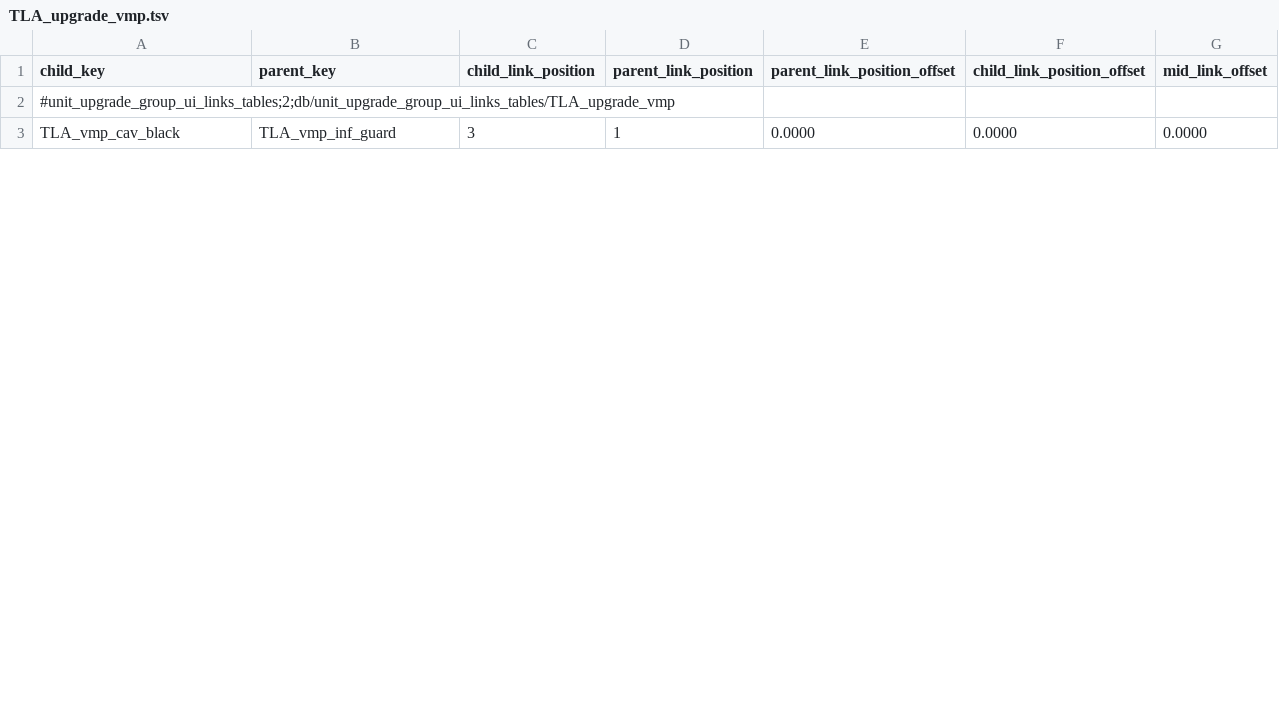
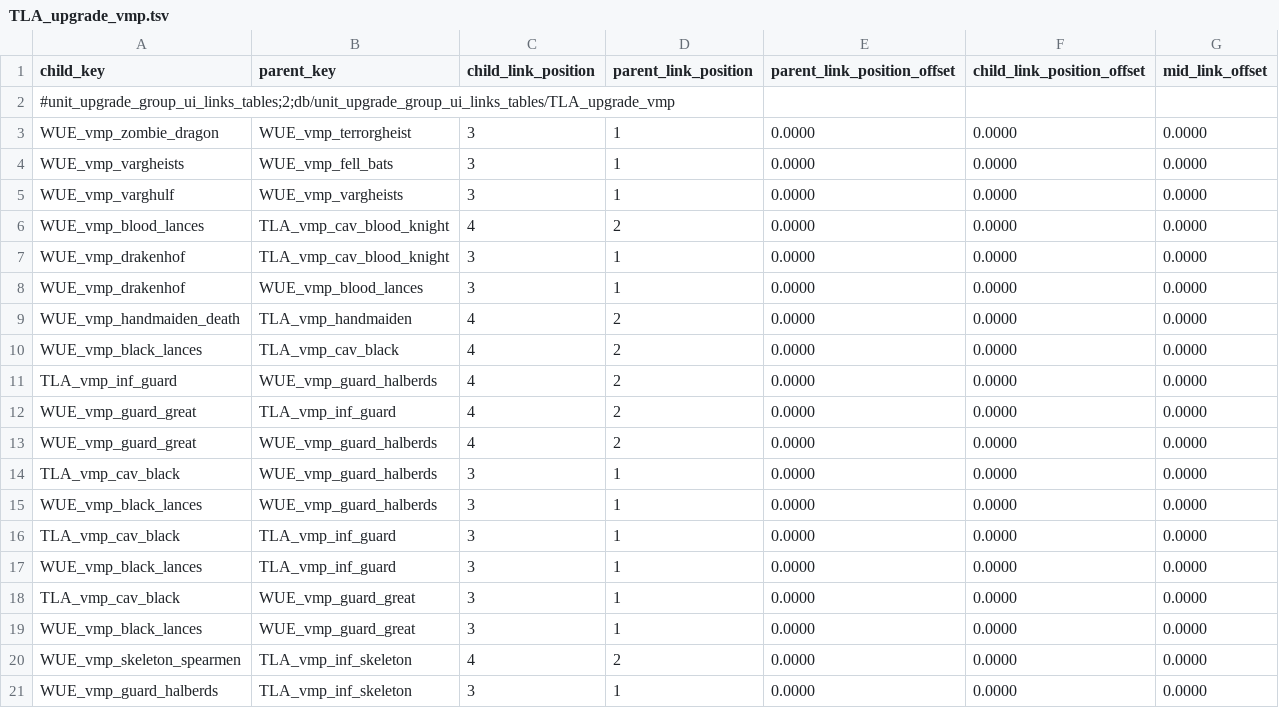
Before and after one commit to zverofaust/WarbandUpgradeExpanded, a TSV file: db/unit_upgrade_group_ui_links_tables/TLA_upgrade_vmp.tsv, drawn as a sheet; only a part is shown; the diff covers the shown part only; the diff names each change by its address in the sheet, - before the commit and + after, or states it on an @@ line.

```diff
--- a/db/unit_upgrade_group_ui_links_tables/TLA_upgrade_vmp.tsv
+++ b/db/unit_upgrade_group_ui_links_tables/TLA_upgrade_vmp.tsv
+row 3: WUE_vmp_zombie_dragon | WUE_vmp_terrorgheist | 3 | 1 | 0.0000 | 0.0000 | 0.0000
+row 4: WUE_vmp_vargheists | WUE_vmp_fell_bats | 3 | 1 | 0.0000 | 0.0000 | 0.0000
+row 5: WUE_vmp_varghulf | WUE_vmp_vargheists | 3 | 1 | 0.0000 | 0.0000 | 0.0000
+row 6: WUE_vmp_blood_lances | TLA_vmp_cav_blood_knight | 4 | 2 | 0.0000 | 0.0000 | 0.0000
+row 7: WUE_vmp_drakenhof | TLA_vmp_cav_blood_knight | 3 | 1 | 0.0000 | 0.0000 | 0.0000
+row 8: WUE_vmp_drakenhof | WUE_vmp_blood_lances | 3 | 1 | 0.0000 | 0.0000 | 0.0000
+row 9: WUE_vmp_handmaiden_death | TLA_vmp_handmaiden | 4 | 2 | 0.0000 | 0.0000 | 0.0000
+row 10: WUE_vmp_black_lances | TLA_vmp_cav_black | 4 | 2 | 0.0000 | 0.0000 | 0.0000
+row 11: TLA_vmp_inf_guard | WUE_vmp_guard_halberds | 4 | 2 | 0.0000 | 0.0000 | 0.0000
+row 12: WUE_vmp_guard_great | TLA_vmp_inf_guard | 4 | 2 | 0.0000 | 0.0000 | 0.0000
+row 13: WUE_vmp_guard_great | WUE_vmp_guard_halberds | 4 | 2 | 0.0000 | 0.0000 | 0.0000
+row 14: TLA_vmp_cav_black | WUE_vmp_guard_halberds | 3 | 1 | 0.0000 | 0.0000 | 0.0000
+row 15: WUE_vmp_black_lances | WUE_vmp_guard_halberds | 3 | 1 | 0.0000 | 0.0000 | 0.0000
+row 17: WUE_vmp_black_lances | TLA_vmp_inf_guard | 3 | 1 | 0.0000 | 0.0000 | 0.0000
+row 18: TLA_vmp_cav_black | WUE_vmp_guard_great | 3 | 1 | 0.0000 | 0.0000 | 0.0000
+row 19: WUE_vmp_black_lances | WUE_vmp_guard_great | 3 | 1 | 0.0000 | 0.0000 | 0.0000
+row 20: WUE_vmp_skeleton_spearmen | TLA_vmp_inf_skeleton | 4 | 2 | 0.0000 | 0.0000 | 0.0000
+row 21: WUE_vmp_guard_halberds | TLA_vmp_inf_skeleton | 3 | 1 | 0.0000 | 0.0000 | 0.0000
```
Also changed, not shown: 9 added rows, 1 removed row, 1 moved row and 3 edited cells elsewhere in this file, db/unit_to_unit_group_junctions_tables/TLA_upgrade_kho.tsv, db/unit_upgrade_group_ui_links_tables/TLA_upgrade_tmb.tsv, 8 other files.
